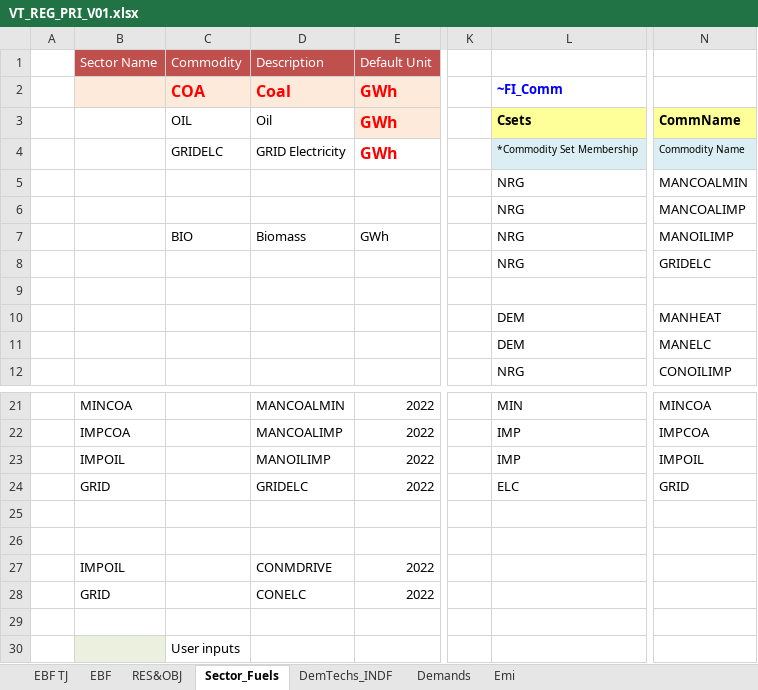
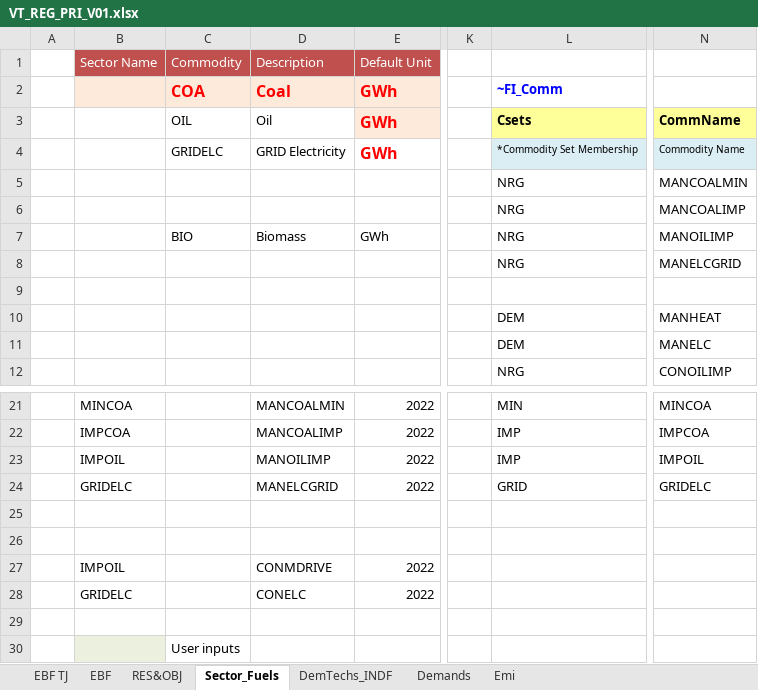
Before and after one commit to Tamenew/INDIND, an Excel workbook: VT_REG_PRI_V01.xlsx, sheet Sector_Fuels, drawn as a sheet; only a part is shown, gaps mark what is left out; values as stored, in another font and other column widths than the file's, no borders; charts and pictures not drawn; the diff names each change by its address in the sheet, - before the commit and + after, or states it on an @@ line.

Commit message:
Updating ELC
GRIDELC

```diff
--- a/VT_REG_PRI_V01.xlsx (sheet Sector_Fuels)
+++ b/VT_REG_PRI_V01.xlsx (sheet Sector_Fuels)
-N8: GRIDELC
+N8: MANELCGRID
-B24: GRID
+B24: GRIDELC
-D24: GRIDELC
+D24: MANELCGRID
-L24: ELC
+L24: GRID
-N24: GRID
+N24: GRIDELC
-B28: GRID
+B28: GRIDELC
```
Also changed, not shown: sheet DemTechs_INDF, sheet Emi.
